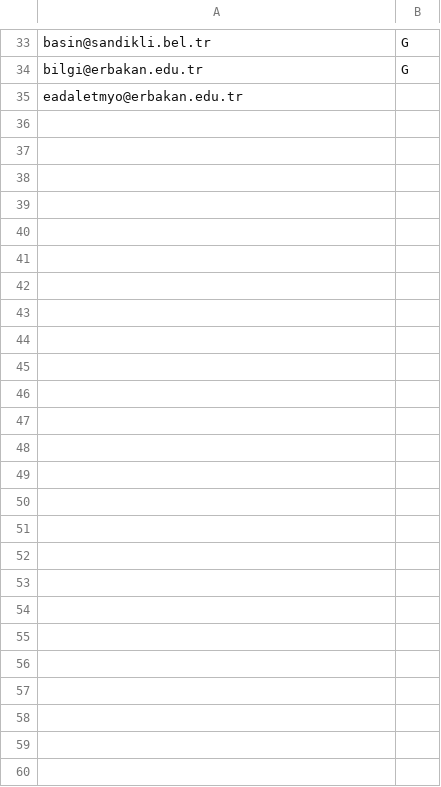
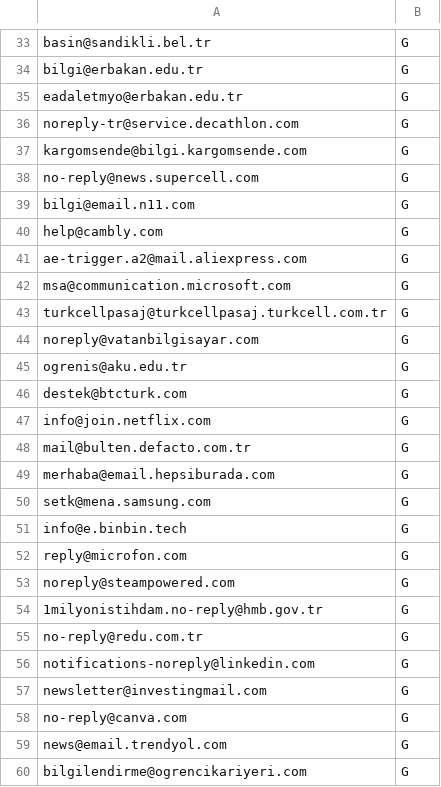
Before and after one commit to sandiklibilgisayarprogramlama/bilgisayarlaveriisleme2023, a CSV file: hafta10/temporary/221950015.csv, drawn as a sheet; only a part is shown, gaps mark what is left out.

```diff
--- a/hafta10/temporary/221950015.csv
+++ b/hafta10/temporary/221950015.csv
@@ -34,2 +34,27 @@ basin@sandikli.bel.tr;G
 bilgi@erbakan.edu.tr;G
-eadaletmyo@erbakan.edu.tr;
+ eadaletmyo@erbakan.edu.tr;G
+noreply-tr@service.decathlon.com;G
+kargomsende@bilgi.kargomsende.com;G
+no-reply@news.supercell.com;G
+bilgi@email.n11.com;G
+help@cambly.com;G
+ae-trigger.a2@mail.aliexpress.com;G
+msa@communication.microsoft.com;G
+turkcellpasaj@turkcellpasaj.turkcell.com.tr;G
+noreply@vatanbilgisayar.com;G
+ogrenis@aku.edu.tr;G
+destek@btcturk.com;G
+info@join.netflix.com;G
+mail@bulten.defacto.com.tr;G
+merhaba@email.hepsiburada.com;G
+setk@mena.samsung.com;G
+info@e.binbin.tech;G
+reply@microfon.com;G
+noreply@steampowered.com;G
+1milyonistihdam.no-reply@hmb.gov.tr;G
+no-reply@redu.com.tr;G
+notifications-noreply@linkedin.com;G
+newsletter@investingmail.com;G
+no-reply@canva.com;G
+news@email.trendyol.com;G
+bilgilendirme@ogrencikariyeri.com;G
```
Also changed, not shown: hafta10/temporary/221950014.csv, hafta10/temporary/221950023.csv, 22 other files.
